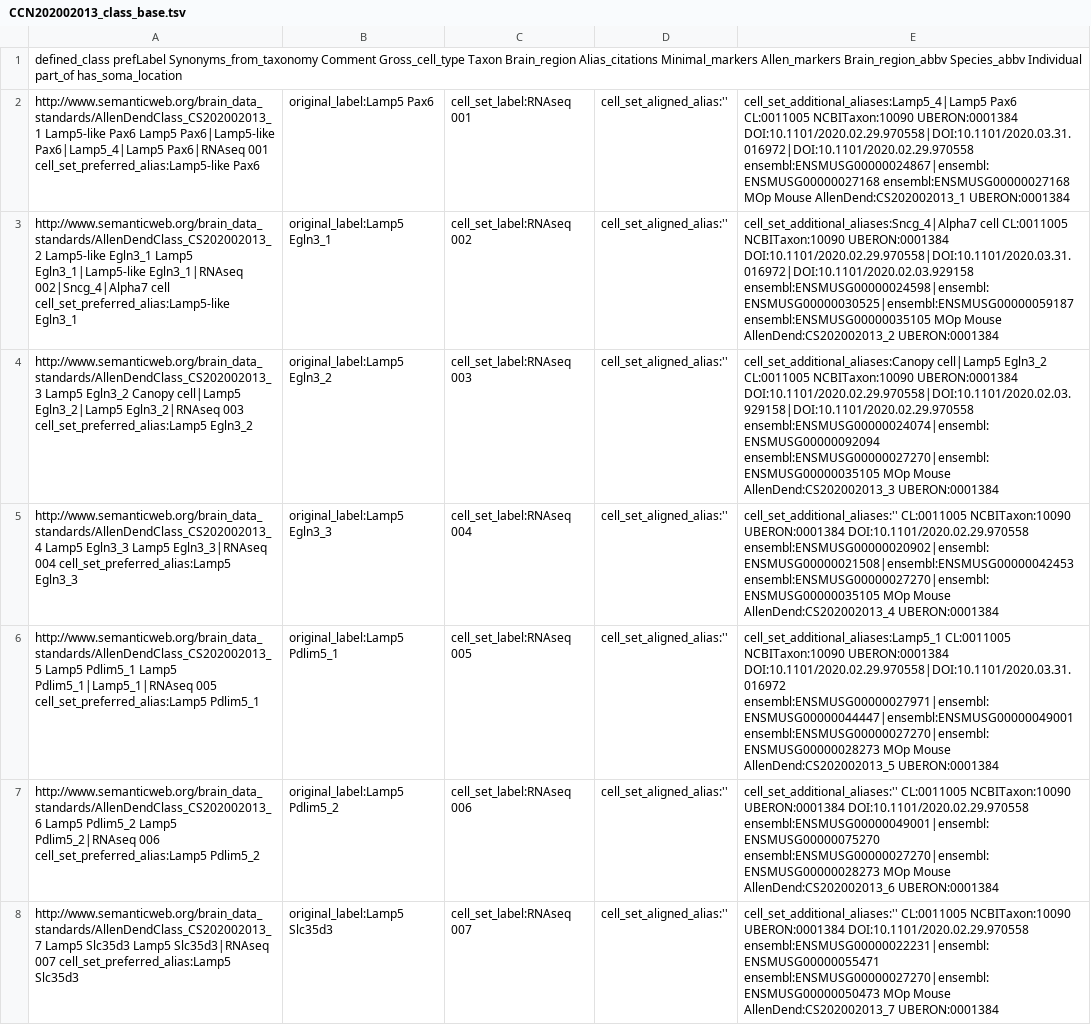
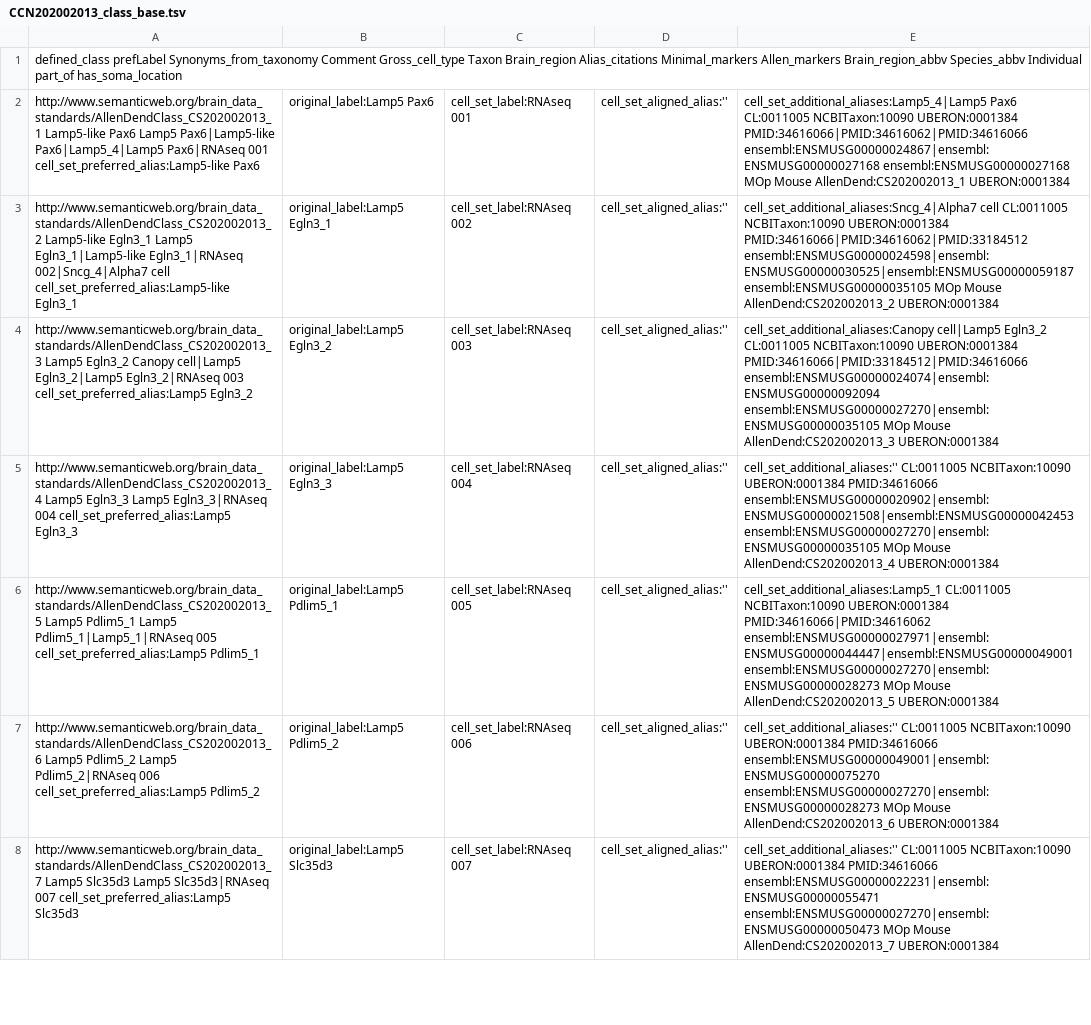
Before and after one commit to obophenotype/brain_data_standards_ontologies, a TSV file: src/patterns/data/default/CCN202002013_class_base.tsv, drawn as a sheet; only a part is shown; the diff covers the shown part only; the diff names each change by its address in the sheet, - before the commit and + after, or states it on an @@ line.

Commit message:
DOI to PMID in patterns>data>default

```diff
--- a/src/patterns/data/default/CCN202002013_class_base.tsv
+++ b/src/patterns/data/default/CCN202002013_class_base.tsv
-E2: …NCBITaxon:10090 UBERON:0001384 DOI:10.1101/2020.02.29.970558|DOI:10.1101/2020.03.31.016972|DOI:10.1101/2020.02.29.970558 ensembl:ENSMUSG00000024867|ensembl:ENSMUSG00000027168 ensembl:ENSMUSG00000027168…
+E2: …NCBITaxon:10090 UBERON:0001384 PMID:34616066|PMID:34616062|PMID:34616066 ensembl:ENSMUSG00000024867|ensembl:ENSMUSG00000027168 ensembl:ENSMUSG00000027168…
-E3: …NCBITaxon:10090 UBERON:0001384 DOI:10.1101/2020.02.29.970558|DOI:10.1101/2020.03.31.016972|DOI:10.1101/2020.02.03.929158 ensembl:ENSMUSG00000024598|ensembl:ENSMUSG00000030525|ensembl:ENSMUSG00000059187 ensembl:ENSMUSG00000035105…
+E3: …NCBITaxon:10090 UBERON:0001384 PMID:34616066|PMID:34616062|PMID:33184512 ensembl:ENSMUSG00000024598|ensembl:ENSMUSG00000030525|ensembl:ENSMUSG00000059187 ensembl:ENSMUSG00000035105…
-E4: …NCBITaxon:10090 UBERON:0001384 DOI:10.1101/2020.02.29.970558|DOI:10.1101/2020.02.03.929158|DOI:10.1101/2020.02.29.970558 ensembl:ENSMUSG00000024074|ensembl:ENSMUSG00000092094 ensembl:ENSMUSG00000027270|ensembl:ENSMUSG00000035105…
+E4: …NCBITaxon:10090 UBERON:0001384 PMID:34616066|PMID:33184512|PMID:34616066 ensembl:ENSMUSG00000024074|ensembl:ENSMUSG00000092094 ensembl:ENSMUSG00000027270|ensembl:ENSMUSG00000035105…
-E5: …NCBITaxon:10090 UBERON:0001384 DOI:10.1101/2020.02.29.970558 ensembl:ENSMUSG00000020902|ensembl:ENSMUSG00000021508|ensembl:ENSMUSG00000042453 ensembl:ENSMUSG00000027270|ensembl:ENSMUSG00000035105…
+E5: …NCBITaxon:10090 UBERON:0001384 PMID:34616066 ensembl:ENSMUSG00000020902|ensembl:ENSMUSG00000021508|ensembl:ENSMUSG00000042453 ensembl:ENSMUSG00000027270|ensembl:ENSMUSG00000035105…
-E6: …NCBITaxon:10090 UBERON:0001384 DOI:10.1101/2020.02.29.970558|DOI:10.1101/2020.03.31.016972 ensembl:ENSMUSG00000027971|ensembl:ENSMUSG00000044447|ensembl:ENSMUSG00000049001 ensembl:ENSMUSG00000027270|ensembl:ENSMUSG00000028273…
+E6: …NCBITaxon:10090 UBERON:0001384 PMID:34616066|PMID:34616062 ensembl:ENSMUSG00000027971|ensembl:ENSMUSG00000044447|ensembl:ENSMUSG00000049001 ensembl:ENSMUSG00000027270|ensembl:ENSMUSG00000028273…
-E7: …NCBITaxon:10090 UBERON:0001384 DOI:10.1101/2020.02.29.970558 ensembl:ENSMUSG00000049001|ensembl:ENSMUSG00000075270 ensembl:ENSMUSG00000027270|ensembl:ENSMUSG00000028273…
+E7: …NCBITaxon:10090 UBERON:0001384 PMID:34616066 ensembl:ENSMUSG00000049001|ensembl:ENSMUSG00000075270 ensembl:ENSMUSG00000027270|ensembl:ENSMUSG00000028273…
-E8: …NCBITaxon:10090 UBERON:0001384 DOI:10.1101/2020.02.29.970558 ensembl:ENSMUSG00000022231|ensembl:ENSMUSG00000055471 ensembl:ENSMUSG00000027270|ensembl:ENSMUSG00000050473…
+E8: …NCBITaxon:10090 UBERON:0001384 PMID:34616066 ensembl:ENSMUSG00000022231|ensembl:ENSMUSG00000055471 ensembl:ENSMUSG00000027270|ensembl:ENSMUSG00000050473…
```
Also changed, not shown: 163 edited cells elsewhere in this file, src/patterns/data/default/CCN201912131_class_base.tsv, src/patterns/data/default/CCN201912131_class_curation.tsv, 4 other files.
